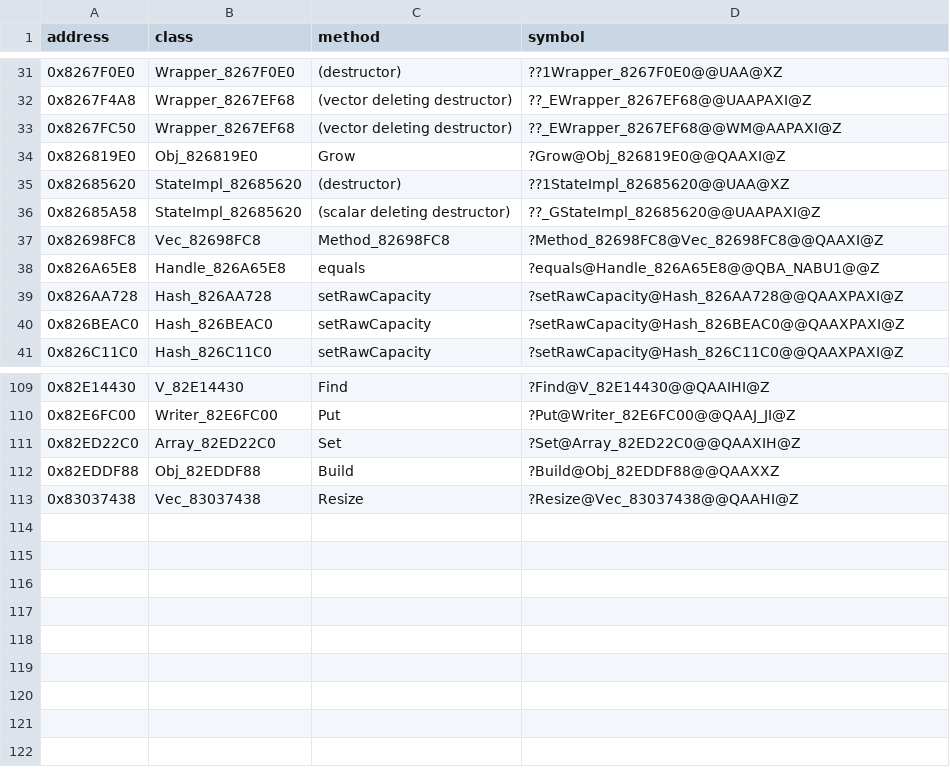
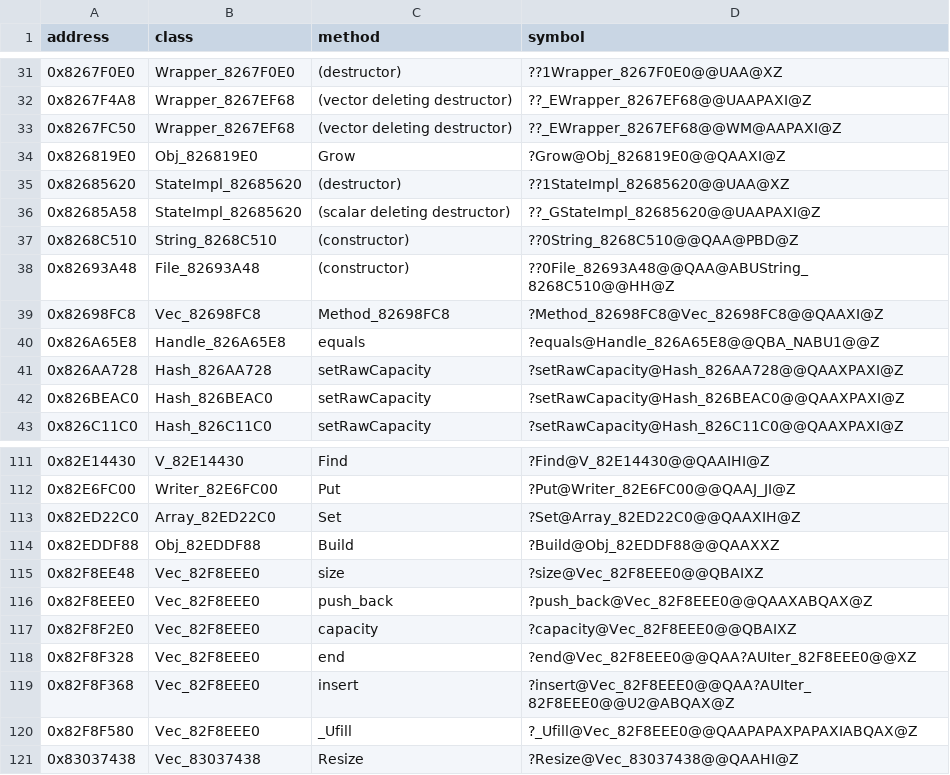
Before and after one commit to ZebulanStanphill/Kinect-Sports-Decomp, a TSV file: docs/invented_names.tsv, drawn as a sheet; only a part is shown, gaps mark what is left out; the diff names each change by its address in the sheet, - before the commit and + after, or states it on an @@ line.

```diff
--- a/docs/invented_names.tsv
+++ b/docs/invented_names.tsv
+row 37: 0x8268C510 | String_8268C510 | (constructor) | ??0String_8268C510@@QAA@PBD@Z
+row 38: 0x82693A48 | File_82693A48 | (constructor) | ??0File_82693A48@@QAA@ABUString_8268C510@@HH@Z
+row 115: 0x82F8EE48 | Vec_82F8EEE0 | size | ?size@Vec_82F8EEE0@@QBAIXZ
+row 116: 0x82F8EEE0 | Vec_82F8EEE0 | push_back | ?push_back@Vec_82F8EEE0@@QAAXABQAX@Z
+row 117: 0x82F8F2E0 | Vec_82F8EEE0 | capacity | ?capacity@Vec_82F8EEE0@@QBAIXZ
+row 118: 0x82F8F328 | Vec_82F8EEE0 | end | ?end@Vec_82F8EEE0@@QAA?AUIter_82F8EEE0@@XZ
+row 119: 0x82F8F368 | Vec_82F8EEE0 | insert | ?insert@Vec_82F8EEE0@@QAA?AUIter_82F8EEE0@@U2@ABQAX@Z
+row 120: 0x82F8F580 | Vec_82F8EEE0 | _Ufill | ?_Ufill@Vec_82F8EEE0@@QAAPAPAXPAPAXIABQAX@Z
```
Also changed, not shown: 50 other files.
